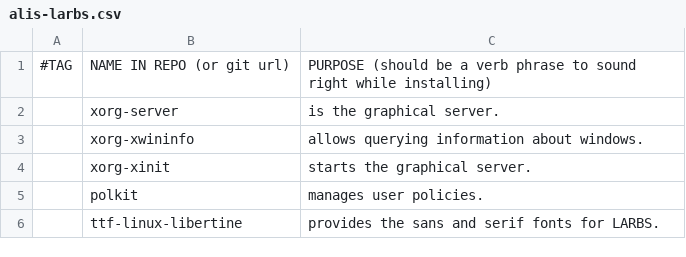
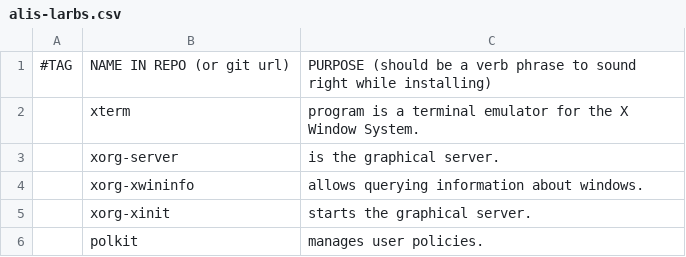
Before and after one commit to fentas/alis-larbs, a CSV file: alis-larbs.csv, drawn as a sheet; only a part is shown; the shorter side is filled out with more unchanged rows.

Commit message:
wip: bugfixes

```diff
--- a/alis-larbs.csv
+++ b/alis-larbs.csv
@@ -1,2 +1,3 @@
 #TAG,NAME IN REPO (or git url),PURPOSE (should be a verb phrase to sound right while installing)
+,xterm,"program is a terminal emulator for the X Window System."
 ,xorg-server,"is the graphical server."
```
